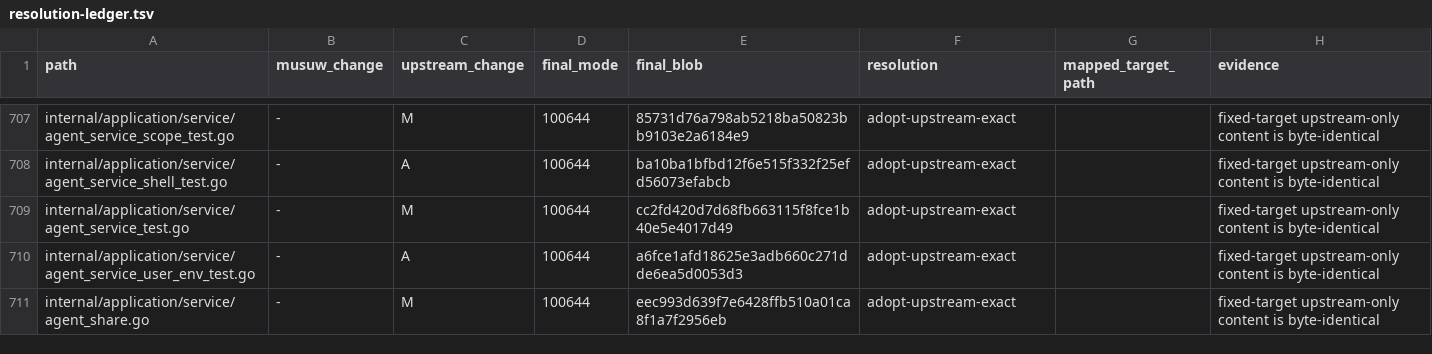
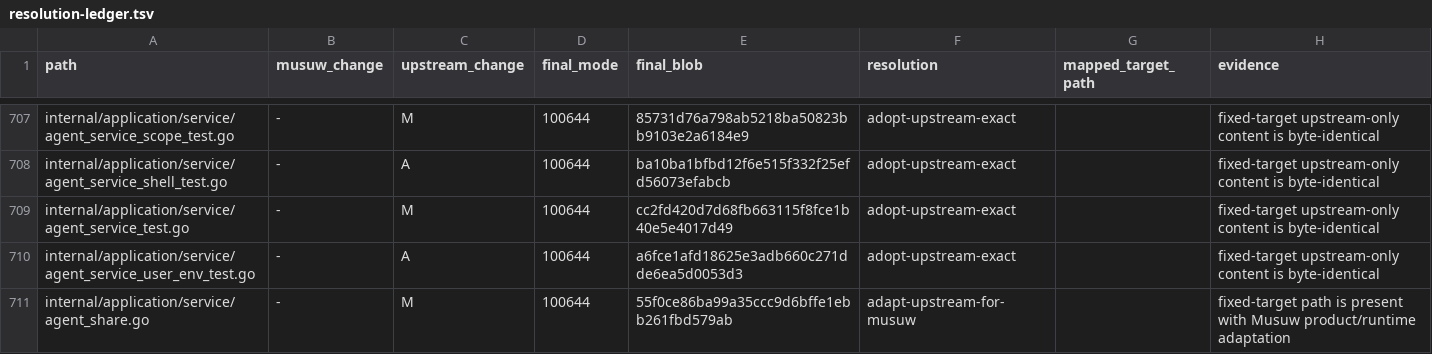
Before and after one commit to estromeglovettgen-coder/musuw, a TSV file: third_party/weknora/upgrades/81142df/resolution-ledger.tsv, drawn as a sheet; only a part is shown, gaps mark what is left out; the diff covers the shown part only.

Commit message:
chore(upgrade): refresh resolution ledger

```diff
--- a/third_party/weknora/upgrades/81142df/resolution-ledger.tsv
+++ b/third_party/weknora/upgrades/81142df/resolution-ledger.tsv
@@ -710,2 +710,2 @@ internal/application/service/agent_service_test.go	-	M	100644	cc2fd420d7d68fb663
 internal/application/service/agent_service_user_env_test.go	-	A	100644	a6fce1afd18625e3adb660c271dde6ea5d0053d3	adopt-upstream-exact		fixed-target upstream-only content is byte-identical
-internal/application/service/agent_share.go	-	M	100644	eec993d639f7e6428ffb510a01ca8f1a7f2956eb	adopt-upstream-exact		fixed-target upstream-only content is byte-identical
+internal/application/service/agent_share.go	-	M	100644	55f0ce86ba99a35ccc9d6bffe1ebb261fbd579ab	adapt-upstream-for-musuw		fixed-target path is present with Musuw product/runtime adaptation
```
Also changed, not shown: 26 edited cells elsewhere in this file, 1 other file.
